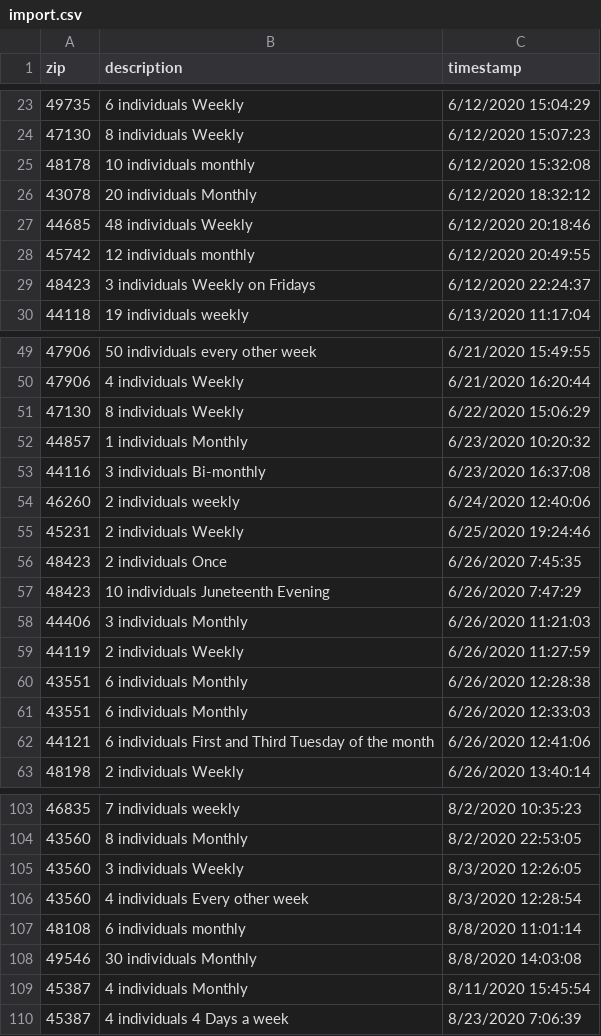
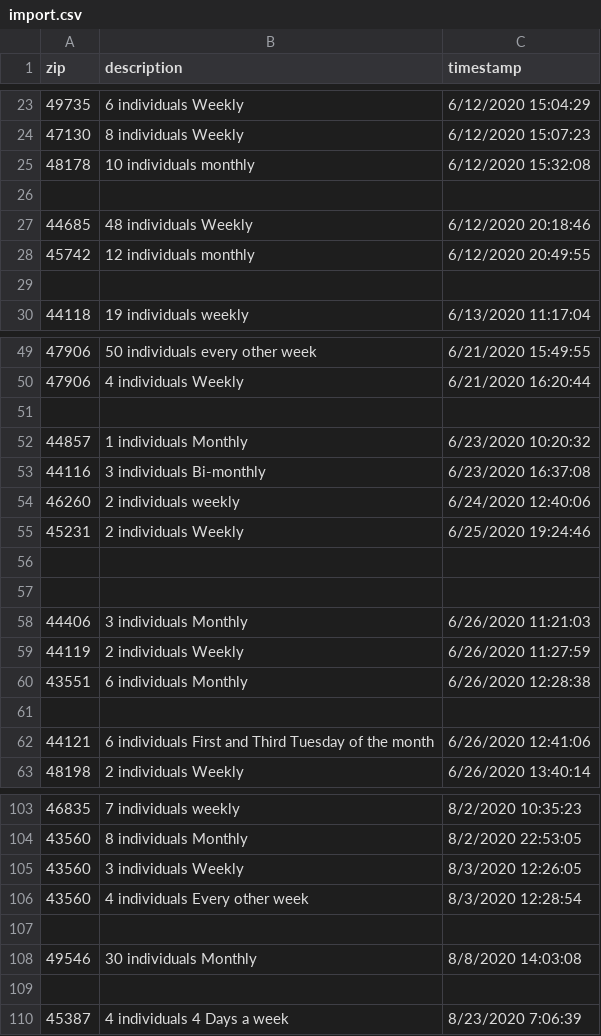
Before and after one commit to neolefty/devotions-map, a CSV file: data/spreadsheet/import.csv, drawn as a sheet; only a part is shown, gaps mark what is left out; the diff covers the shown part only; the diff names each change by its address in the sheet, - before the commit and + after, or states it on an @@ line.

```diff
--- a/data/spreadsheet/import.csv
+++ b/data/spreadsheet/import.csv
-row 26: 43078 | 20 individuals Monthly | 6/12/2020 18:32:12
+row 26: (empty)
-row 29: 48423 | 3 individuals Weekly on Fridays | 6/12/2020 22:24:37
+row 29: (empty)
-row 51: 47130 | 8 individuals Weekly | 6/22/2020 15:06:29
+row 51: (empty)
-row 56: 48423 | 2 individuals Once | 6/26/2020 7:45:35
+row 56: (empty)
-row 57: 48423 | 10 individuals Juneteenth Evening | 6/26/2020 7:47:29
+row 57: (empty)
-row 61: 43551 | 6 individuals Monthly | 6/26/2020 12:33:03
+row 61: (empty)
-row 107: 48108 | 6 individuals monthly | 8/8/2020 11:01:14
+row 107: (empty)
-row 109: 45387 | 4 individuals Monthly | 8/11/2020 15:45:54
+row 109: (empty)
```
Also changed, not shown: 22 added rows and 9 edited cells elsewhere in this file, data/spreadsheet/devotions.csv, 1 other file.
